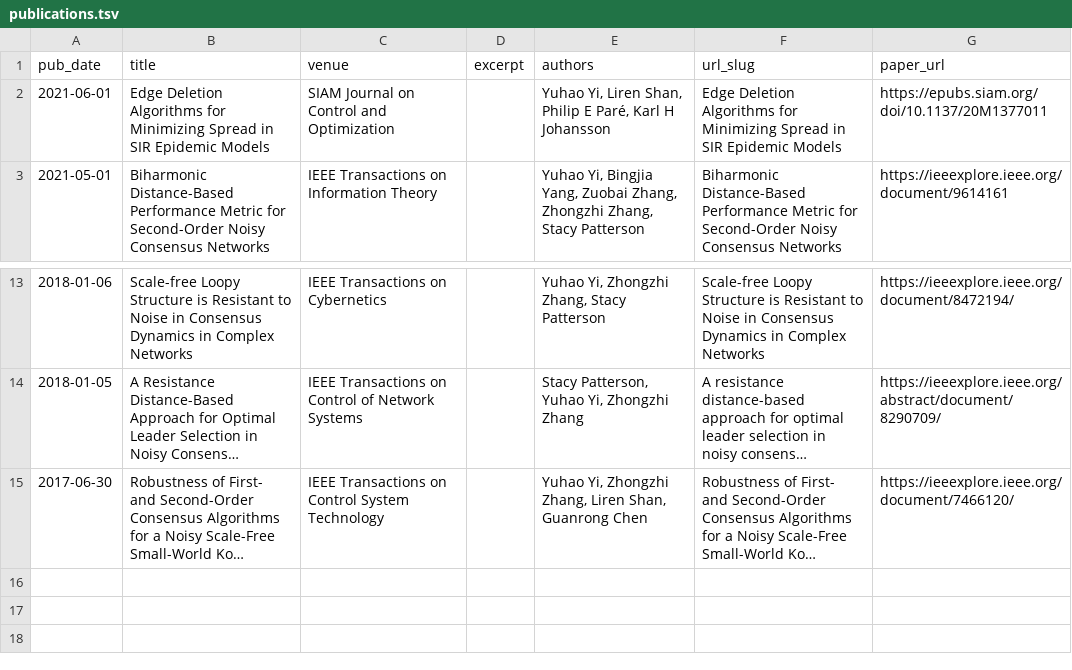
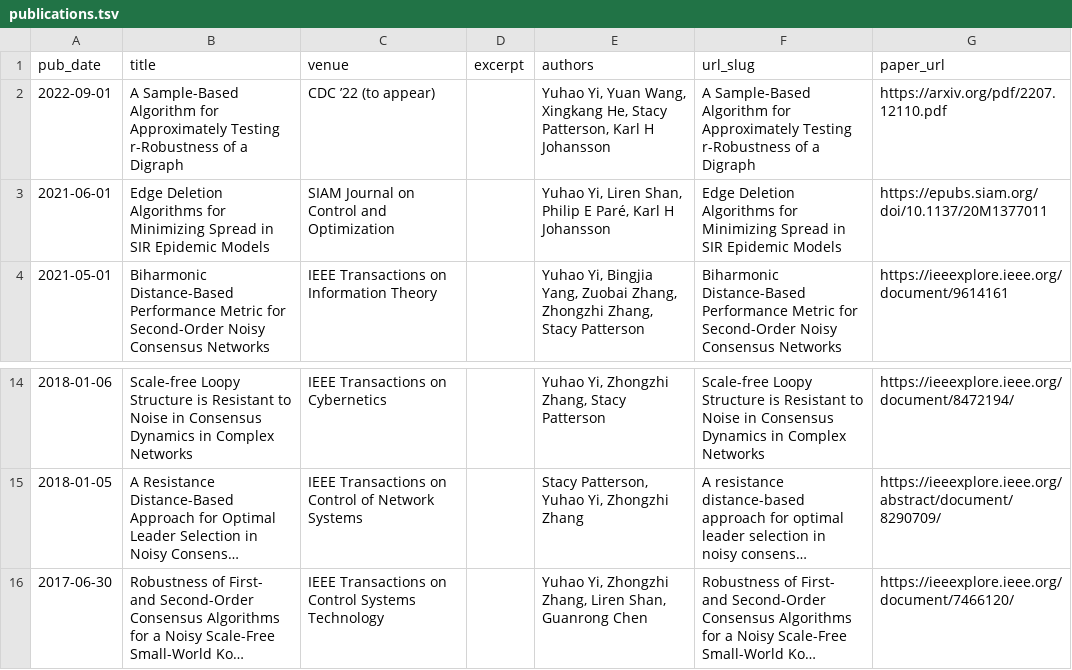
Before and after one commit to yhyi15/yhyi15.github.io, a TSV file: markdown_generator/publications.tsv, drawn as a sheet; only a part is shown, gaps mark what is left out; long unchanged cells end in …; addresses are those after the commit; the diff names each change by its address in the sheet, - before the commit and + after, or states it on an @@ line.

```diff
--- a/markdown_generator/publications.tsv
+++ b/markdown_generator/publications.tsv
+row 2: 2022-09-01 | A Sample-Based Algorithm for Approximately Testing r-Robustness of a Digraph | CDC ’22 (to appear) |  | Yuhao Yi, Yuan Wang, Xingkang He, Stacy Patterson, Karl H Johansson | A Sample-Based Algorithm for Approximately Testing r-Robustness of a Digraph | https://arxiv.org/pdf/2207.12110.pdf
-C16 (venue): …on Control System Technology
+C16 (venue): …on Control Systems Technology
```
Also changed, not shown: 4 other files.
